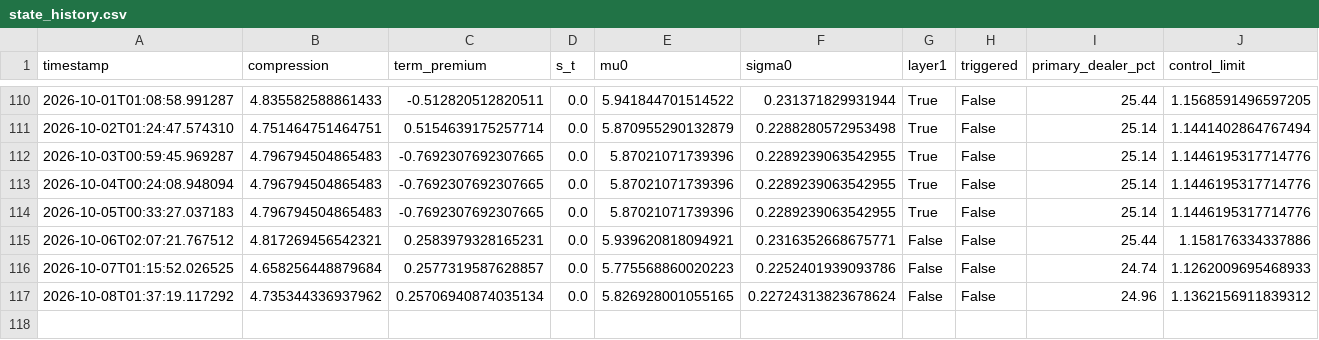
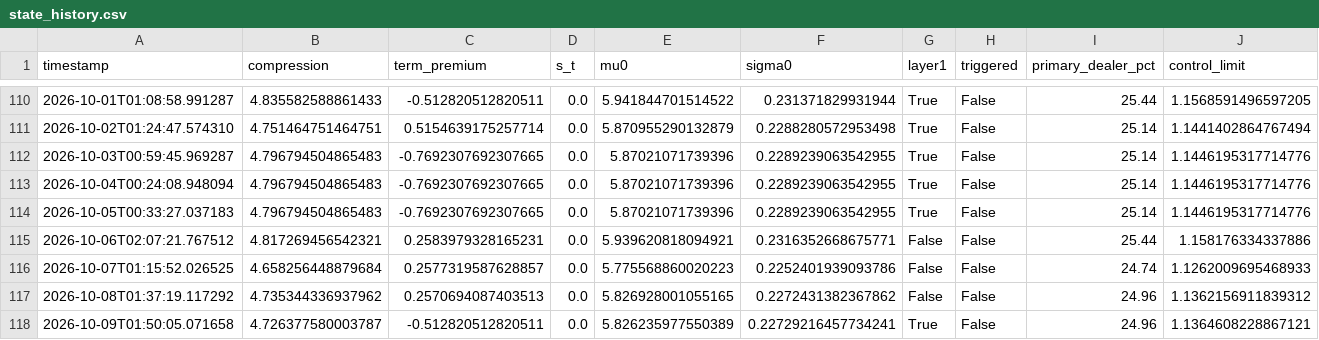
Before and after one commit to 3042183602-prog/us-regime-monitor, a CSV file: state_history.csv, drawn as a sheet; only a part is shown, gaps mark what is left out.

```diff
--- a/state_history.csv
+++ b/state_history.csv
@@ -116,2 +116,3 @@ timestamp,compression,term_premium,s_t,mu0,sigma0,layer1,triggered,primary_deale
 2026-10-07T01:15:52.026525,4.658256448879684,0.2577319587628857,0.0,5.775568860020223,0.2252401939093786,False,False,24.74,1.1262009695468933
-2026-10-08T01:37:19.117292,4.735344336937962,0.25706940874035134,0.0,5.826928001055165,0.22724313823678624,False,False,24.96,1.1362156911839312
+2026-10-08T01:37:19.117292,4.735344336937962,0.2570694087403513,0.0,5.826928001055165,0.2272431382367862,False,False,24.96,1.1362156911839312
+2026-10-09T01:50:05.071658,4.726377580003787,-0.512820512820511,0.0,5.826235977550389,0.22729216457734241,True,False,24.96,1.1364608228867121
```
Also changed, not shown: 1 other file.
